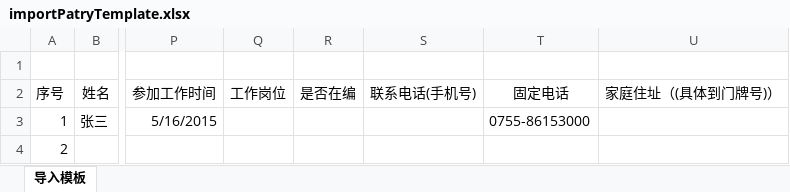
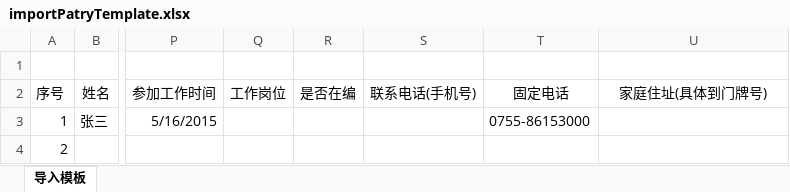
Before and after one commit to 17688971686/test-dome, an Excel workbook: szcshl-web/src/main/webapp/contents/uploadFile/importPatryTemplate.xlsx, sheet 导入模板, drawn as a sheet; only a part is shown, gaps mark what is left out; values as stored, in another font and other column widths than the file's, no borders; the diff names each change by its address in the sheet, - before the commit and + after, or states it on an @@ line.

```diff
--- a/szcshl-web/src/main/webapp/contents/uploadFile/importPatryTemplate.xlsx (sheet 导入模板)
+++ b/szcshl-web/src/main/webapp/contents/uploadFile/importPatryTemplate.xlsx (sheet 导入模板)
-U2: 家庭住址（(具体到门牌号)）
+U2: 家庭住址(具体到门牌号)
```
Also changed, not shown: 34 other files.
